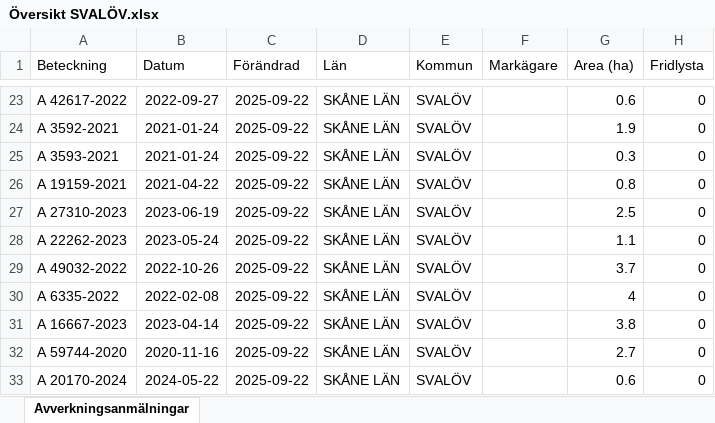
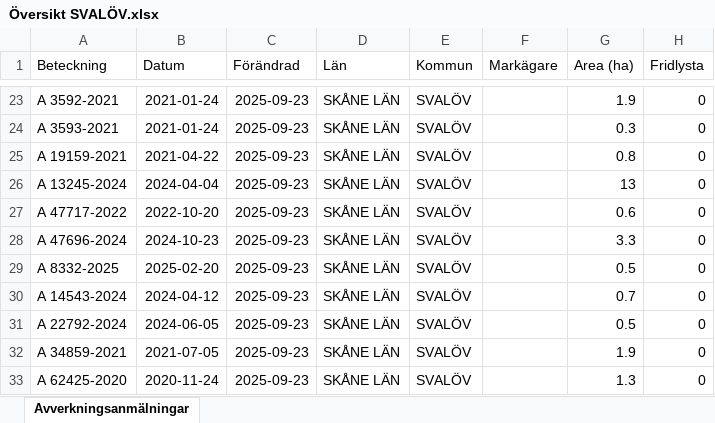
Before and after one commit to klasma/Logging_1214, an Excel workbook: Översikt SVALÖV.xlsx, sheet Avverkningsanmälningar, drawn as a sheet; only a part is shown, gaps mark what is left out; values as stored, in another font and other column widths than the file's, no borders; the diff covers the shown part only; the diff names each change by its address in the sheet, - before the commit and + after, or states it on an @@ line.

```diff
--- a/Översikt SVALÖV.xlsx (sheet Avverkningsanmälningar)
+++ b/Översikt SVALÖV.xlsx (sheet Avverkningsanmälningar)
-A23 (Beteckning): A 42617-2022
+A23 (Beteckning): A 3592-2021
-B23 (Datum): 2022-09-27
+B23 (Datum): 2021-01-24
-C23:C33 (Förändrad): 2025-09-22
+C23:C33 (Förändrad): 2025-09-23
-G23 (Area (ha)): 0.6
+G23 (Area (ha)): 1.9
-A24 (Beteckning): A 3592-2021
+A24 (Beteckning): A 3593-2021
-G24 (Area (ha)): 1.9
+G24 (Area (ha)): 0.3
-A25 (Beteckning): A 3593-2021
+A25 (Beteckning): A 19159-2021
-B25 (Datum): 2021-01-24
+B25 (Datum): 2021-04-22
-G25 (Area (ha)): 0.3
+G25 (Area (ha)): 0.8
-A26 (Beteckning): A 19159-2021
+A26 (Beteckning): A 13245-2024
-B26 (Datum): 2021-04-22
+B26 (Datum): 2024-04-04
-G26 (Area (ha)): 0.8
+G26 (Area (ha)): 13
-A27 (Beteckning): A 27310-2023
+A27 (Beteckning): A 47717-2022
-B27 (Datum): 2023-06-19
+B27 (Datum): 2022-10-20
-G27 (Area (ha)): 2.5
+G27 (Area (ha)): 0.6
-A28 (Beteckning): A 22262-2023
+A28 (Beteckning): A 47696-2024
-B28 (Datum): 2023-05-24
+B28 (Datum): 2024-10-23
-G28 (Area (ha)): 1.1
+G28 (Area (ha)): 3.3
-A29 (Beteckning): A 49032-2022
+A29 (Beteckning): A 8332-2025
-B29 (Datum): 2022-10-26
+B29 (Datum): 2025-02-20
-G29 (Area (ha)): 3.7
+G29 (Area (ha)): 0.5
-A30 (Beteckning): A 6335-2022
+A30 (Beteckning): A 14543-2024
-B30 (Datum): 2022-02-08
+B30 (Datum): 2024-04-12
-G30 (Area (ha)): 4
+G30 (Area (ha)): 0.7
-A31 (Beteckning): A 16667-2023
+A31 (Beteckning): A 22792-2024
-B31 (Datum): 2023-04-14
+B31 (Datum): 2024-06-05
-G31 (Area (ha)): 3.8
+G31 (Area (ha)): 0.5
-A32 (Beteckning): A 59744-2020
+A32 (Beteckning): A 34859-2021
-B32 (Datum): 2020-11-16
+B32 (Datum): 2021-07-05
-G32 (Area (ha)): 2.7
+G32 (Area (ha)): 1.9
-A33 (Beteckning): A 20170-2024
+A33 (Beteckning): A 62425-2020
-B33 (Datum): 2024-05-22
+B33 (Datum): 2020-11-24
-G33 (Area (ha)): 0.6
+G33 (Area (ha)): 1.3
```
Also changed, not shown: 405 edited cells elsewhere in this sheet, artfynd/A 15456-2024 artfynd.xlsx, artfynd/A 15475-2024 artfynd.xlsx, 55 other files.
